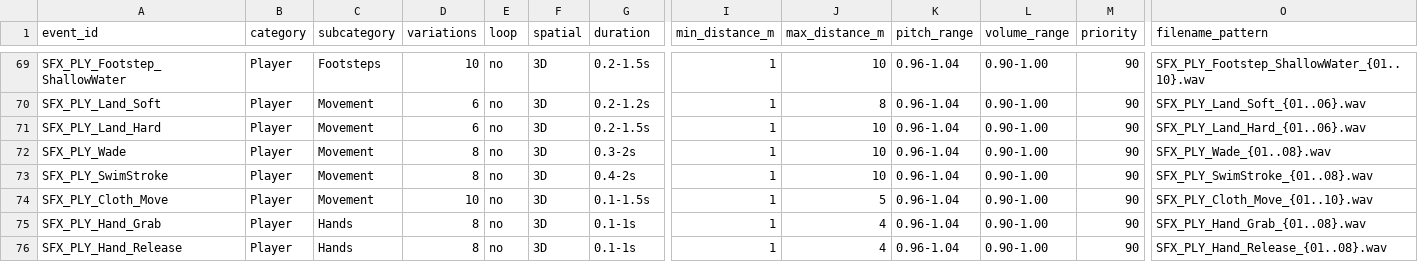
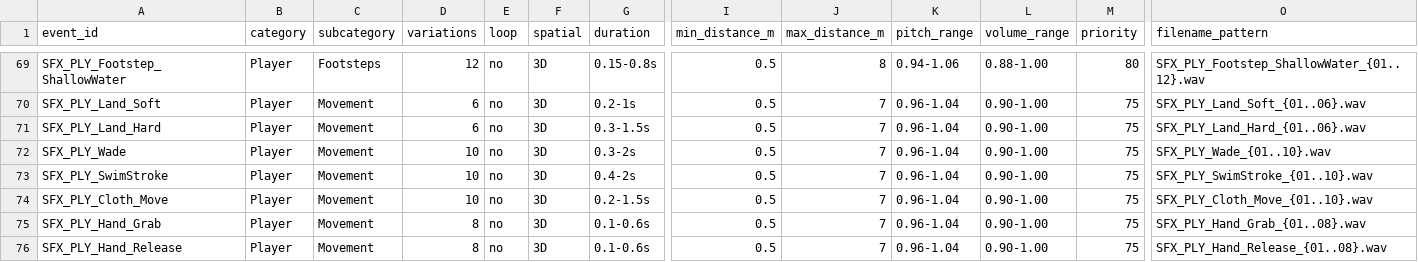
Before and after one commit to Ternedal/Project-OEN-VR, a CSV file: content/audio/audio_asset_manifest.csv, drawn as a sheet; only a part is shown, gaps mark what is left out; the diff covers the shown part only; the diff names each change by its address in the sheet, - before the commit and + after, or states it on an @@ line.

```diff
--- a/content/audio/audio_asset_manifest.csv
+++ b/content/audio/audio_asset_manifest.csv
-D69 (variations): 10
+D69 (variations): 12
-G69 (duration): 0.2-1.5s
+G69 (duration): 0.15-0.8s
-I69:I76 (min_distance_m): 1
+I69:I76 (min_distance_m): 0.5
-J69 (max_distance_m): 10
+J69 (max_distance_m): 8
-K69 (pitch_range): 0.96-1.04
+K69 (pitch_range): 0.94-1.06
-L69 (volume_range): 0.90-1.00
+L69 (volume_range): 0.88-1.00
-M69 (priority): 90
+M69 (priority): 80
-O69 (filename_pattern): SFX_PLY_Footstep_ShallowWater_{01..10}.wav
+O69 (filename_pattern): SFX_PLY_Footstep_ShallowWater_{01..12}.wav
-G70 (duration): 0.2-1.2s
+G70 (duration): 0.2-1s
-J70 (max_distance_m): 8
+J70 (max_distance_m): 7
-M70:M76 (priority): 90
+M70:M76 (priority): 75
-G71 (duration): 0.2-1.5s
+G71 (duration): 0.3-1.5s
-J71:J73 (max_distance_m): 10
+J71:J73 (max_distance_m): 7
-D72:D73 (variations): 8
+D72:D73 (variations): 10
-O72 (filename_pattern): SFX_PLY_Wade_{01..08}.wav
+O72 (filename_pattern): SFX_PLY_Wade_{01..10}.wav
-O73 (filename_pattern): SFX_PLY_SwimStroke_{01..08}.wav
+O73 (filename_pattern): SFX_PLY_SwimStroke_{01..10}.wav
-G74 (duration): 0.1-1.5s
+G74 (duration): 0.2-1.5s
-J74 (max_distance_m): 5
+J74 (max_distance_m): 7
-C75:C76 (subcategory): Hands
+C75:C76 (subcategory): Movement
-G75:G76 (duration): 0.1-1s
+G75:G76 (duration): 0.1-0.6s
-J75:J76 (max_distance_m): 4
+J75:J76 (max_distance_m): 7
```
Also changed, not shown: 81 edited cells elsewhere in this file.
